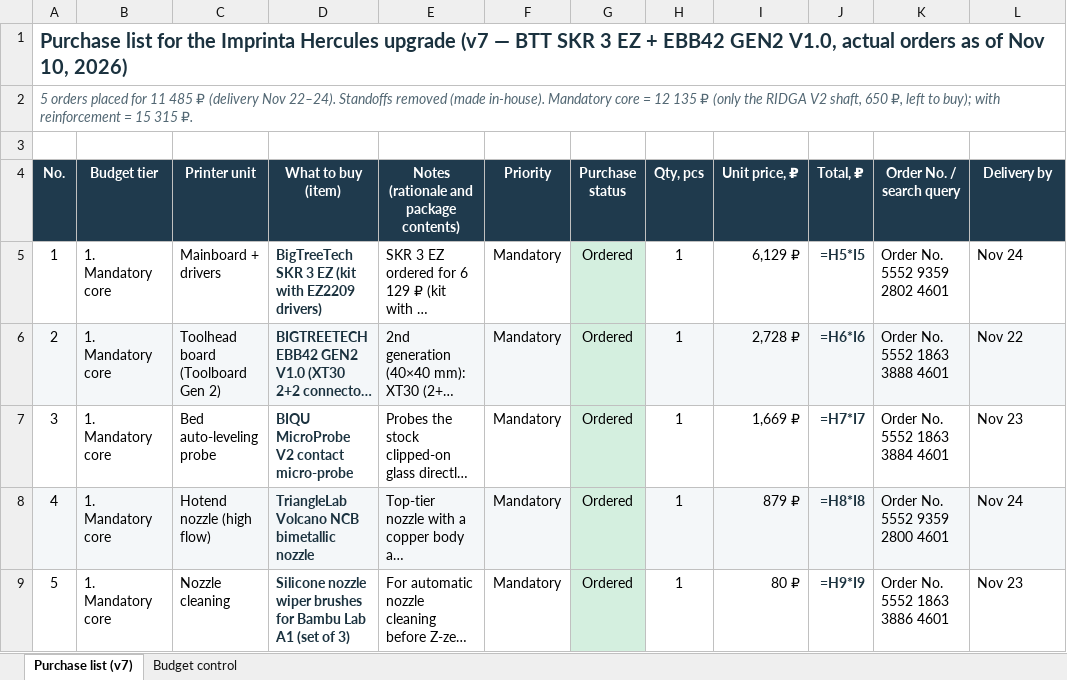
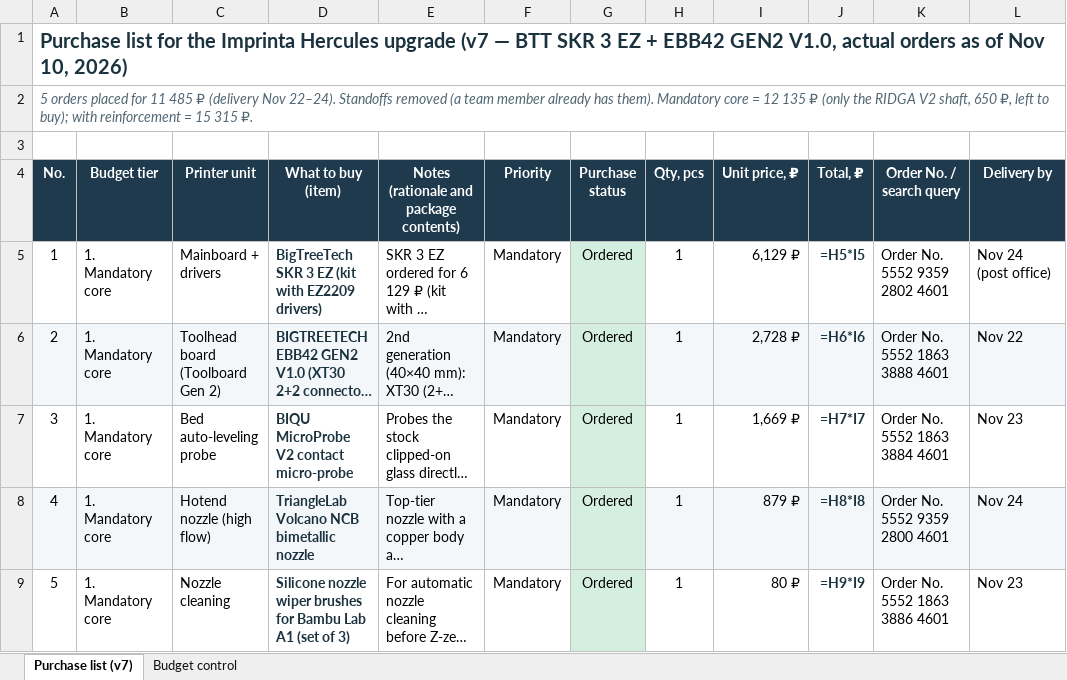
Before and after one commit to pmixay/3d-project, an Excel workbook: 3D_Printer_Upgrade_Components-v7.xlsx, sheet Purchase list (v7), drawn as a sheet; only a part is shown; long unchanged cells end in …; values as stored, in another font and other column widths than the file's, no borders; formulas without a stored value are shown as written; conditional formats not drawn; the diff names each change by its address in the sheet, - before the commit and + after, or states it on an @@ line.

```diff
--- a/3D_Printer_Upgrade_Components-v7.xlsx (sheet Purchase list (v7))
+++ b/3D_Printer_Upgrade_Components-v7.xlsx (sheet Purchase list (v7))
-A2 (No.): …Standoffs removed (made in-house). Mandatory core…
+A2 (No.): …Standoffs removed (a team member already has them). Mandatory core…
-L5 (Delivery by): Nov 24
+L5 (Delivery by): Nov 24 (post office)
```
Also changed, not shown: 2 other files.
